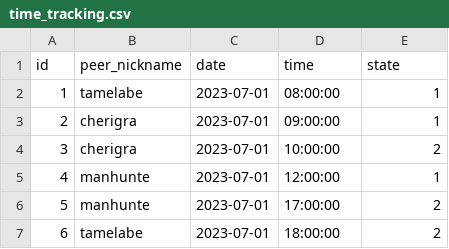
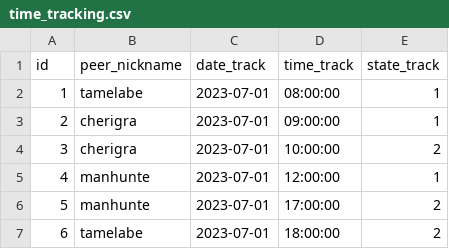
Before and after one commit to tolstenev/SQL_Database_for_School_21, a CSV file: src/data/time_tracking.csv, drawn as a sheet.

Commit message:
Stable creating of DB. Moving 'create table', rename fields in time_tracking.csv and trigger for it

```diff
--- a/src/data/time_tracking.csv
+++ b/src/data/time_tracking.csv
@@ -1,2 +1,2 @@
-id,peer_nickname,date,time,state
+id,peer_nickname,date_track,time_track,state_track
 1,tamelabe,2023-07-01,08:00:00,1
```
Also changed, not shown: 1 other file.
